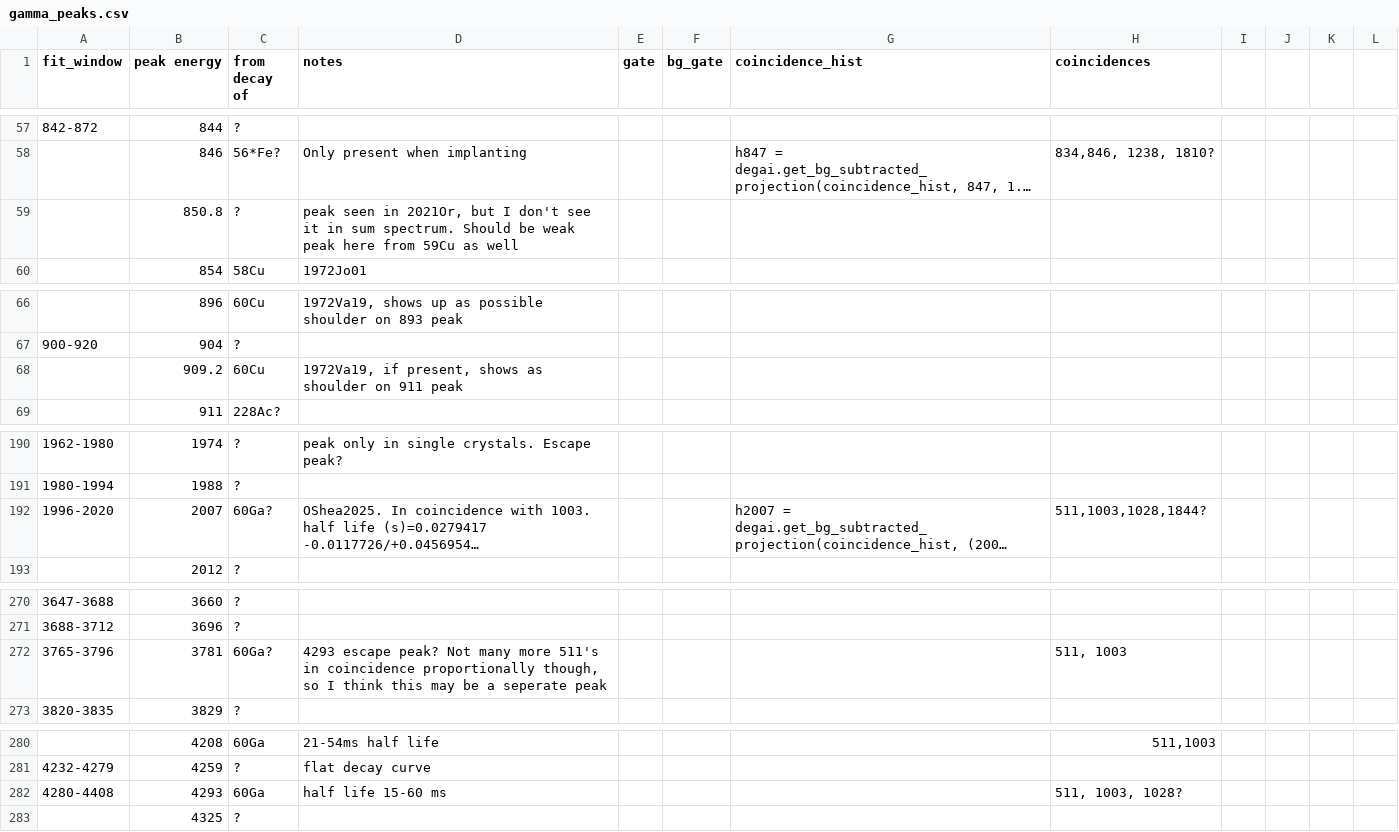
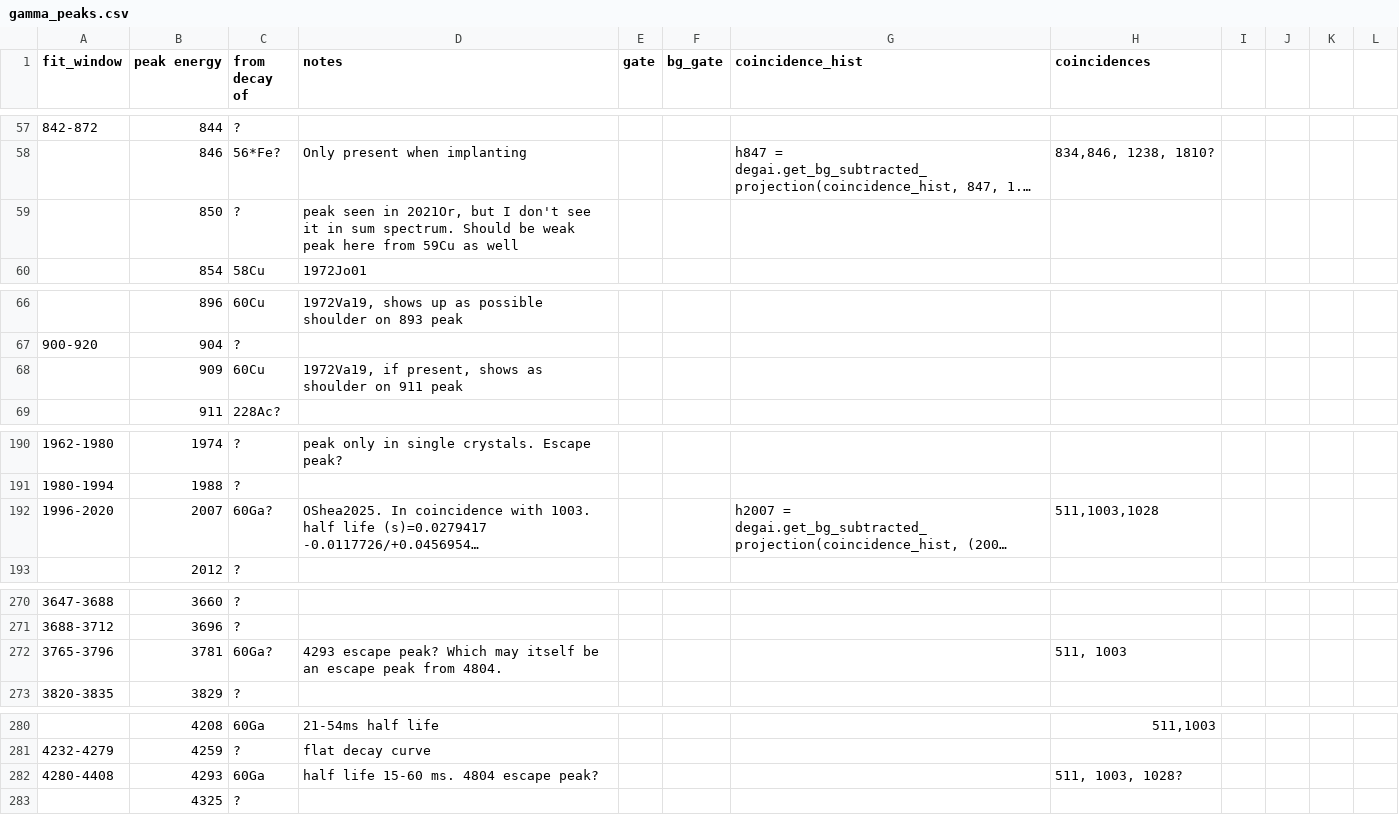
Before and after one commit to GADGET-group/gadget_data_analysis, a CSV file: e23035_analysis/peak_fitting/gamma_peaks.csv, drawn as a sheet; only a part is shown, gaps mark what is left out; long unchanged cells end in …; the diff covers the shown part only; the diff names each change by its address in the sheet, - before the commit and + after, or states it on an @@ line.

```diff
--- a/e23035_analysis/peak_fitting/gamma_peaks.csv
+++ b/e23035_analysis/peak_fitting/gamma_peaks.csv
-B59 (peak energy): 850.8
+B59 (peak energy): 850
-B68 (peak energy): 909.2
+B68 (peak energy): 909
-H192 (coincidences): 511,1003,1028,1844?
+H192 (coincidences): 511,1003,1028
-D272 (notes): …escape peak? Not many more 511's in coincidence proportionally though, so I think this may be a seperate peak
+D272 (notes): …escape peak? Which may itself be an escape peak from 4804.
-D282 (notes): half life 15-60 ms
+D282 (notes): half life 15-60 ms. 4804 escape peak?
```
Also changed, not shown: 1 added row, 1 removed row and 15 edited cells elsewhere in this file, 2 other files.
